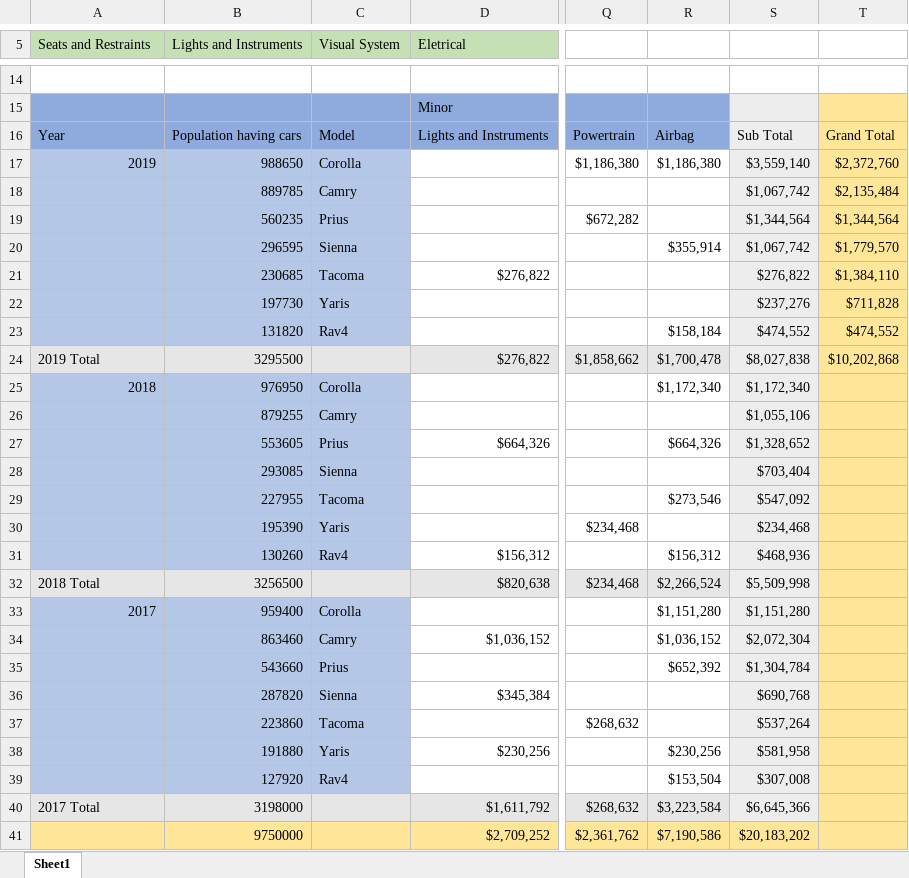
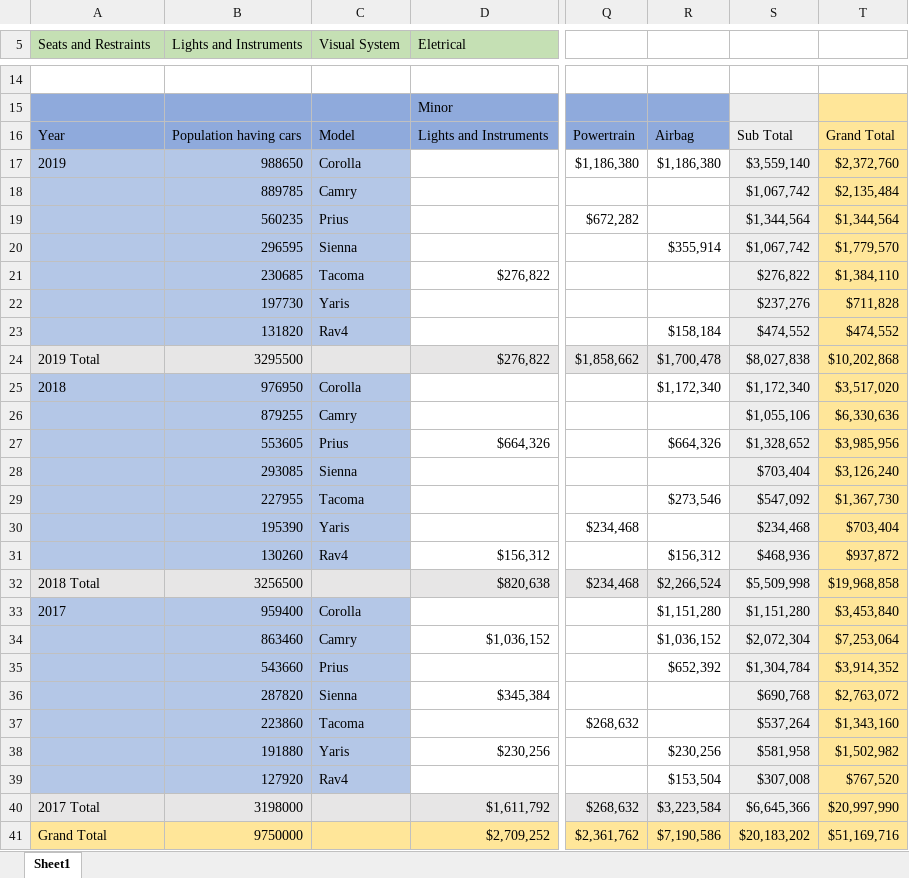
Before and after one commit to MonikaSzucs/Capstone-Project-Data-Modeling-and-PowerBI, an Excel workbook: Capstone Project/Monika/Costs PerV4.xlsx, sheet Sheet1, drawn as a sheet; only a part is shown, gaps mark what is left out; values as stored, in another font and other column widths than the file's, no borders; the diff names each change by its address in the sheet, - before the commit and + after, or states it on an @@ line.

Commit message:
started PowerBI charts

```diff
--- a/Capstone Project/Monika/Costs PerV4.xlsx (sheet Sheet1)
+++ b/Capstone Project/Monika/Costs PerV4.xlsx (sheet Sheet1)
-A17 alignment: right
+A17 alignment: left
-A25 alignment: right
+A25 alignment: left
-T25: (empty)
+T25: $3,517,020
-T26: (empty)
+T26: $6,330,636
-T27: (empty)
+T27: $3,985,956
-T28: (empty)
+T28: $3,126,240
-T29: (empty)
+T29: $1,367,730
-T30: (empty)
+T30: $703,404
-T31: (empty)
+T31: $937,872
-T32: (empty)
+T32: $19,968,858
-A33 alignment: right
+A33 alignment: left
-T33: (empty)
+T33: $3,453,840
-T34: (empty)
+T34: $7,253,064
-T35: (empty)
+T35: $3,914,352
-T36: (empty)
+T36: $2,763,072
-T37: (empty)
+T37: $1,343,160
-T38: (empty)
+T38: $1,502,982
-T39: (empty)
+T39: $767,520
-T40: (empty)
+T40: $20,997,990
-A41 (Seats and Restraints): (empty)
+A41 (Seats and Restraints): Grand Total
-T41: (empty)
+T41: $51,169,716
```
Also changed, not shown: 1 other file.
